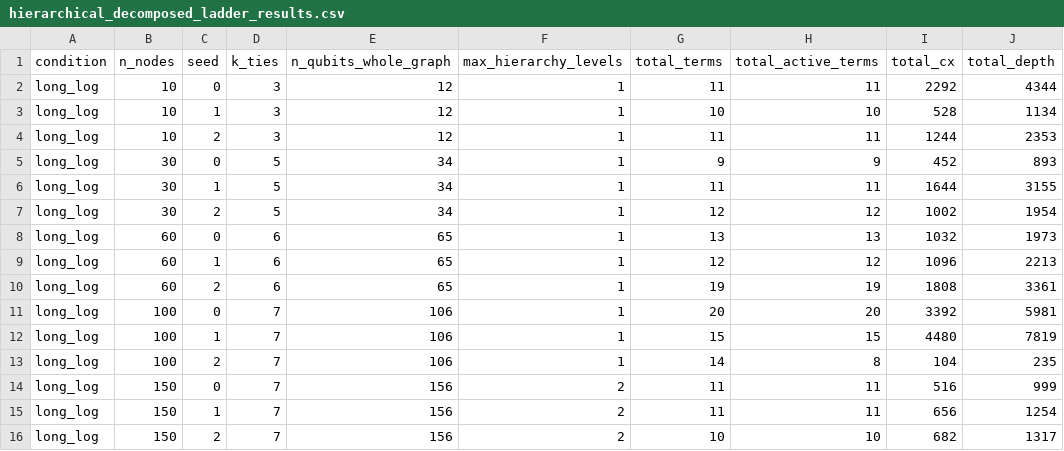
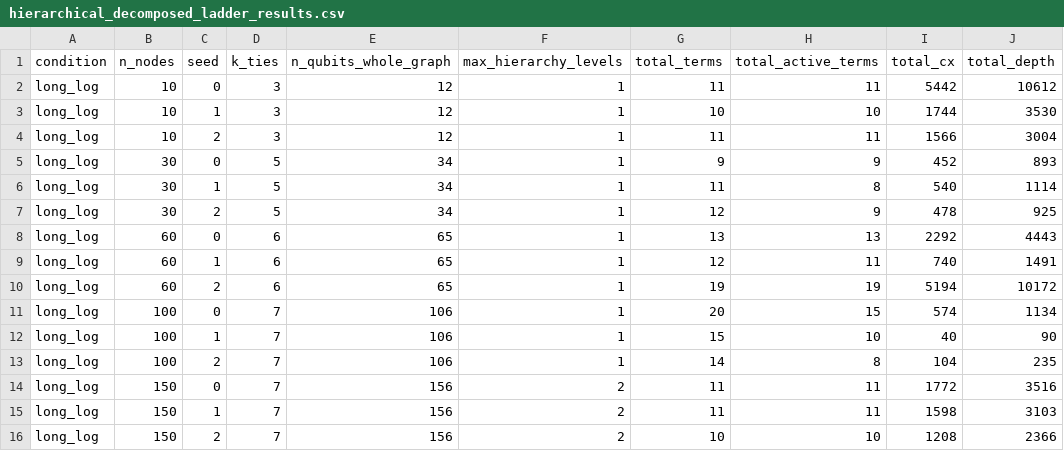
Before and after one commit to cruizQM/matroid-mixer-scaling-study, a CSV file: results/hierarchical_decomposed_ladder_results.csv, drawn as a sheet; only a part is shown; the diff covers the shown part only.

```diff
--- a/results/hierarchical_decomposed_ladder_results.csv
+++ b/results/hierarchical_decomposed_ladder_results.csv
@@ -1,16 +1,16 @@
 condition,n_nodes,seed,k_ties,n_qubits_whole_graph,max_hierarchy_levels,total_terms,total_active_terms,total_cx,total_depth
-long_log,10,0,3,12,1,11,11,2292,4344
-long_log,10,1,3,12,1,10,10,528,1134
-long_log,10,2,3,12,1,11,11,1244,2353
+long_log,10,0,3,12,1,11,11,5442,10612
+long_log,10,1,3,12,1,10,10,1744,3530
+long_log,10,2,3,12,1,11,11,1566,3004
 long_log,30,0,5,34,1,9,9,452,893
-long_log,30,1,5,34,1,11,11,1644,3155
-long_log,30,2,5,34,1,12,12,1002,1954
-long_log,60,0,6,65,1,13,13,1032,1973
-long_log,60,1,6,65,1,12,12,1096,2213
-long_log,60,2,6,65,1,19,19,1808,3361
-long_log,100,0,7,106,1,20,20,3392,5981
-long_log,100,1,7,106,1,15,15,4480,7819
+long_log,30,1,5,34,1,11,8,540,1114
+long_log,30,2,5,34,1,12,9,478,925
+long_log,60,0,6,65,1,13,13,2292,4443
+long_log,60,1,6,65,1,12,11,740,1491
+long_log,60,2,6,65,1,19,19,5194,10172
+long_log,100,0,7,106,1,20,15,574,1134
+long_log,100,1,7,106,1,15,10,40,90
 long_log,100,2,7,106,1,14,8,104,235
-long_log,150,0,7,156,2,11,11,516,999
-long_log,150,1,7,156,2,11,11,656,1254
-long_log,150,2,7,156,2,10,10,682,1317
+long_log,150,0,7,156,2,11,11,1772,3516
+long_log,150,1,7,156,2,11,11,1598,3103
+long_log,150,2,7,156,2,10,10,1208,2366
```
Also changed, not shown: 34 edited cells elsewhere in this file, results/decomposed_cost_aware_ladder_results.csv, results/decomposed_cost_aware_ladder_summary.csv, 2 other files.
